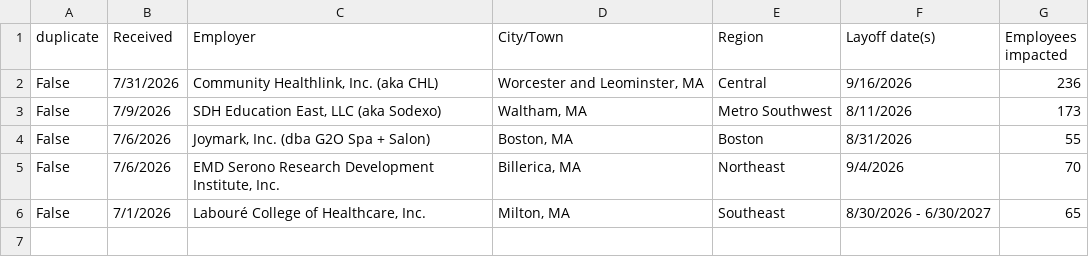
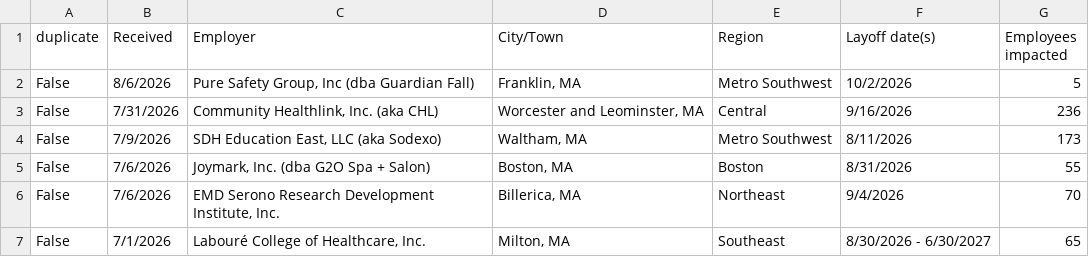
Before and after one commit to BostonGlobe/nr-data-public-warn-notices, a CSV file: all_records_2026.csv, drawn as a sheet; the diff names each change by its address in the sheet, - before the commit and + after, or states it on an @@ line.

```diff
--- a/all_records_2026.csv
+++ b/all_records_2026.csv
+row 2: False | 8/6/2026 | Pure Safety Group, Inc (dba Guardian Fall) | Franklin, MA | Metro Southwest | 10/2/2026 | 5
```
